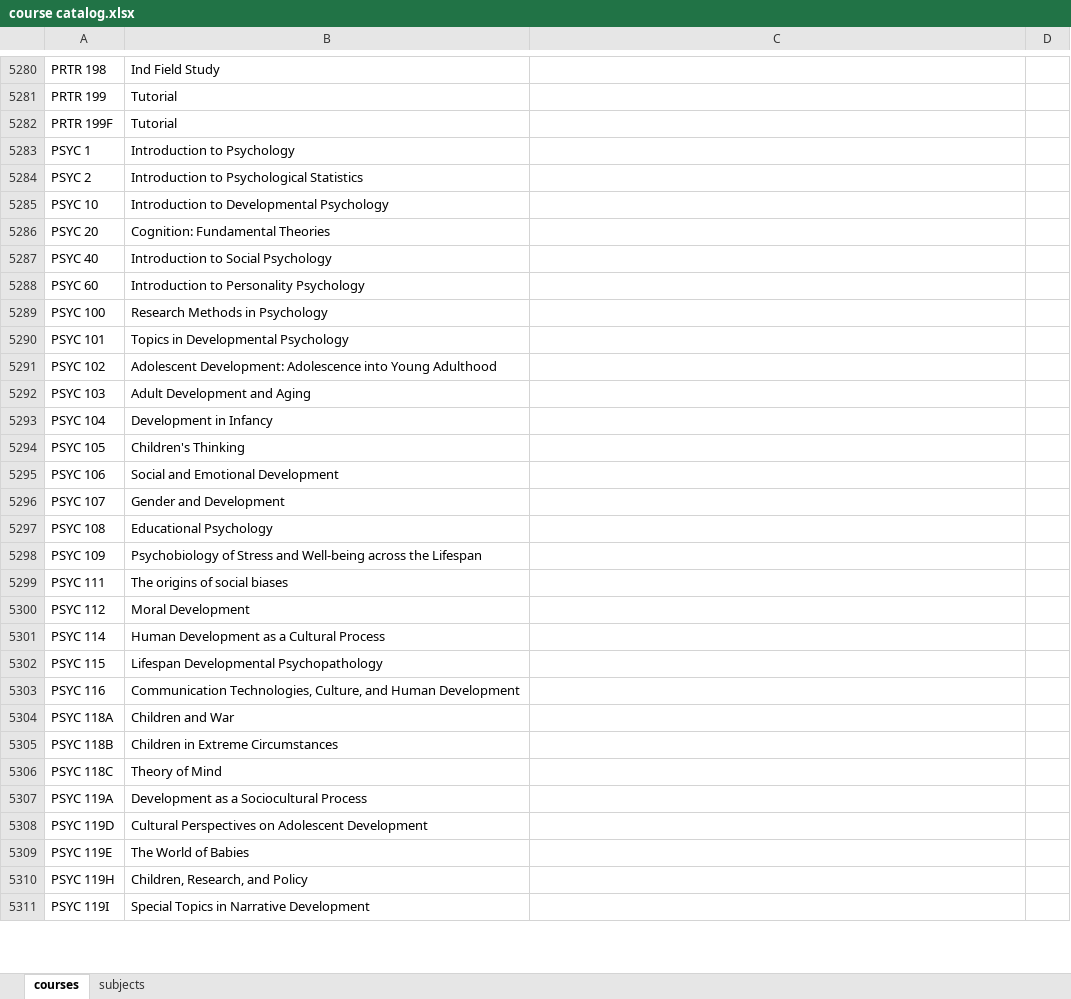
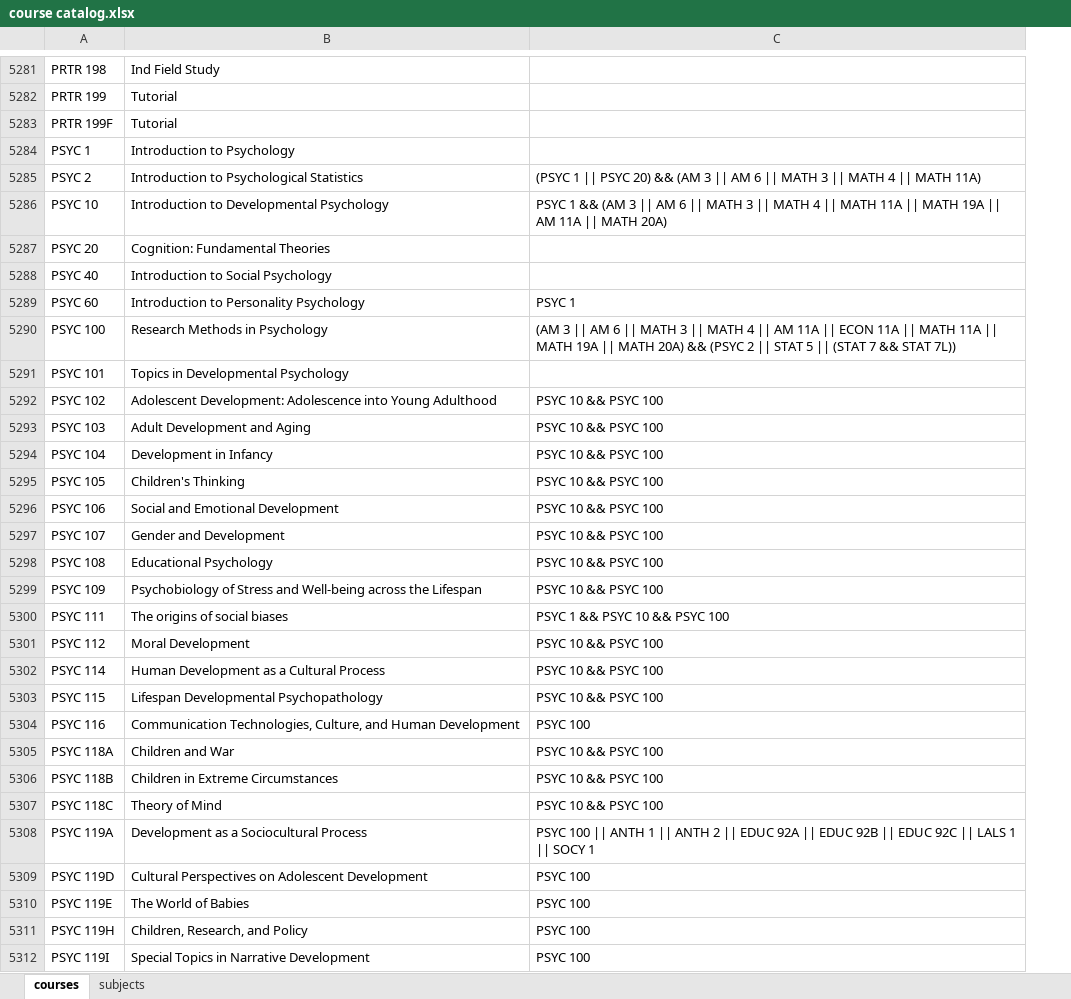
Before and after one commit to dr6wz/ucsc-prerequisite-checker, an Excel workbook: src/main/course catalog.xlsx, sheet courses, drawn as a sheet; only a part is shown, gaps mark what is left out; values as stored, in another font and other column widths than the file's, no borders; removed rows and columns are numbered as before the commit, all else as after; the diff covers the shown part only; the diff names each change by its address in the sheet, - before the commit and + after, or states it on an @@ line.

Commit message:
finished adding all courses

```diff
--- a/src/main/course catalog.xlsx (sheet courses)
+++ b/src/main/course catalog.xlsx (sheet courses)
-column D, empty
-C5285: (empty)
+C5285: (PSYC 1 || PSYC 20) && (AM 3 || AM 6 || MATH 3 || MATH 4 || MATH 11A)
-C5286: (empty)
+C5286: PSYC 1 && (AM 3 || AM 6 || MATH 3 || MATH 4 || MATH 11A || MATH 19A || AM 11A || MATH 20A)
-C5289: (empty)
+C5289: PSYC 1
-C5290: (empty)
+C5290: (AM 3 || AM 6 || MATH 3 || MATH 4 || AM 11A || ECON 11A || MATH 11A || MATH 19A || MATH 20A) && (PSYC 2 || STAT 5 || (STAT 7 && STAT 7L))
-C5292:C5299: (empty)
+C5292:C5299: PSYC 10 && PSYC 100
-C5300: (empty)
+C5300: PSYC 1 && PSYC 10 && PSYC 100
-C5301:C5303: (empty)
+C5301:C5303: PSYC 10 && PSYC 100
-C5304: (empty)
+C5304: PSYC 100
-C5305:C5307: (empty)
+C5305:C5307: PSYC 10 && PSYC 100
-C5308: (empty)
+C5308: PSYC 100 || ANTH 1 || ANTH 2 || EDUC 92A || EDUC 92B || EDUC 92C || LALS 1 || SOCY 1
-C5309:C5312: (empty)
+C5309:C5312: PSYC 100
```
Also changed, not shown: 1 added row and 1346 edited cells elsewhere in this sheet, sheet subjects, 1 other file.
